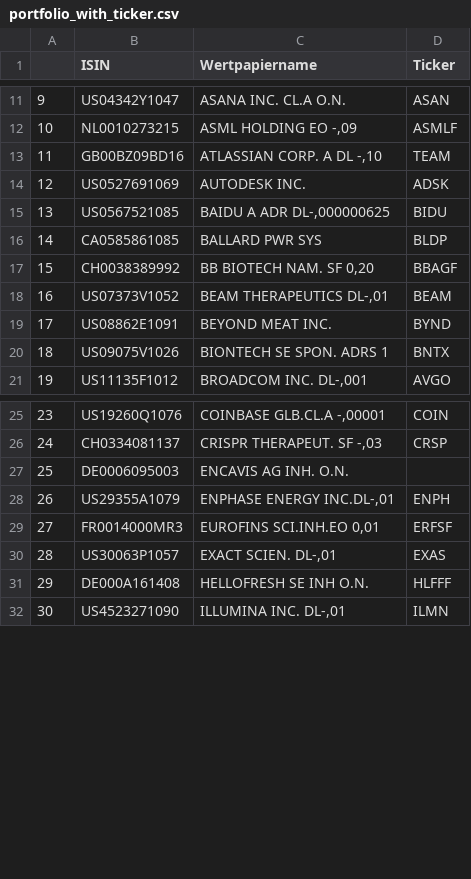
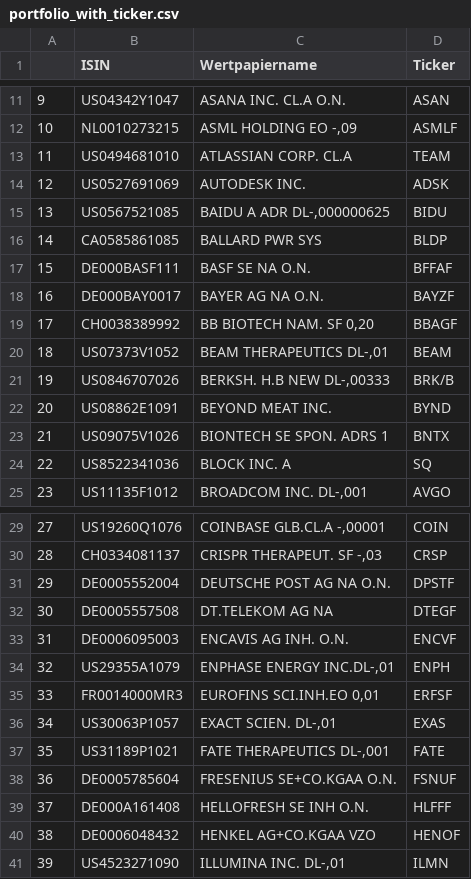
Before and after one commit to jakobreinhardt/portfolio_assistant, a CSV file: data/portfolio_with_ticker.csv, drawn as a sheet; only a part is shown, gaps mark what is left out; addresses are those after the commit; the diff covers the shown part only; the diff names each change by its address in the sheet, - before the commit and + after, or states it on an @@ line.

```diff
--- a/data/portfolio_with_ticker.csv
+++ b/data/portfolio_with_ticker.csv
-B13 (ISIN): GB00BZ09BD16
+B13 (ISIN): US0494681010
-C13 (Wertpapiername): ATLASSIAN CORP. A DL -,10
+C13 (Wertpapiername): ATLASSIAN CORP. CL.A
+row 17: 15 | DE000BASF111 | BASF SE NA O.N. | BFFAF
+row 18: 16 | DE000BAY0017 | BAYER AG NA O.N. | BAYZF
@@ column A renumbered between rows 19 and 84 @@
+row 21: 19 | US0846707026 | BERKSH. H.B NEW DL-,00333 | BRK/B
+row 24: 22 | US8522341036 | BLOCK INC. A | SQ
+row 31: 29 | DE0005552004 | DEUTSCHE POST AG NA O.N. | DPSTF
+row 32: 30 | DE0005557508 | DT.TELEKOM AG NA | DTEGF
-D33 (Ticker): (empty)
+D33 (Ticker): ENCVF
+row 37: 35 | US31189P1021 | FATE THERAPEUTICS DL-,001 | FATE
+row 38: 36 | DE0005785604 | FRESENIUS SE+CO.KGAA O.N. | FSNUF
+row 40: 38 | DE0006048432 | HENKEL AG+CO.KGAA VZO | HENOF
```
Also changed, not shown: 10 added rows, 2 removed rows, 2 moved rows and 2 edited cells elsewhere in this file, data/portfolio.csv, 29 other files.
